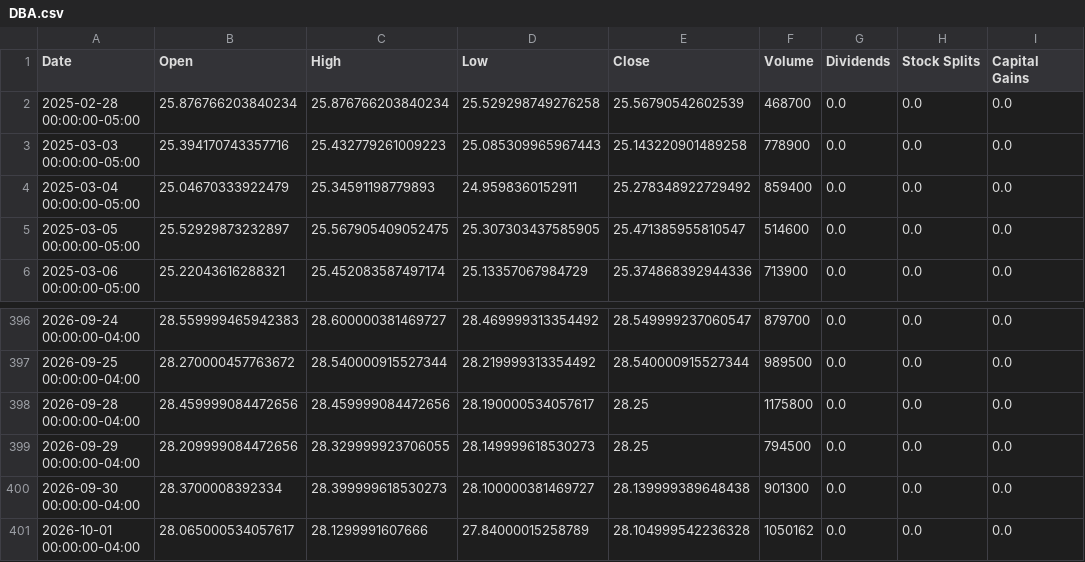
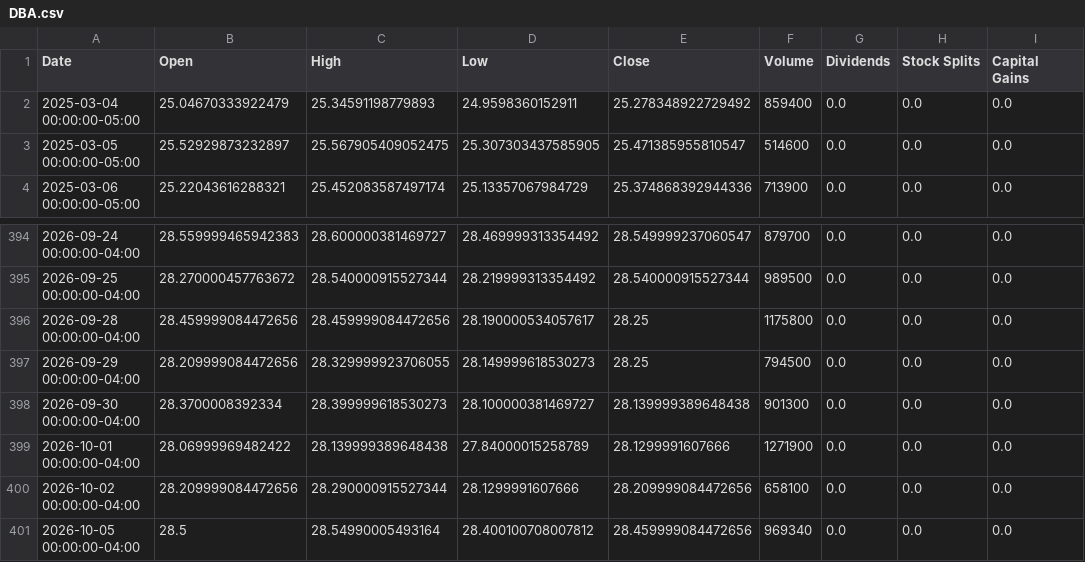
Before and after one commit to Quintinlf/finance_project, a CSV file: trade_logs/price_cache/DBA.csv, drawn as a sheet; only a part is shown, gaps mark what is left out.

```diff
--- a/trade_logs/price_cache/DBA.csv
+++ b/trade_logs/price_cache/DBA.csv
@@ -1,4 +1,2 @@
 Date,Open,High,Low,Close,Volume,Dividends,Stock Splits,Capital Gains
-2025-02-28 00:00:00-05:00,25.876766203840234,25.876766203840234,25.529298749276258,25.56790542602539,468700,0.0,0.0,0.0
-2025-03-03 00:00:00-05:00,25.394170743357716,25.432779261009223,25.085309965967443,25.143220901489258,778900,0.0,0.0,0.0
 2025-03-04 00:00:00-05:00,25.04670333922479,25.34591198779893,24.9598360152911,25.278348922729492,859400,0.0,0.0,0.0
@@ -400,2 +398,4 @@ Date,Open,High,Low,Close,Volume,Dividends,Stock Splits,Capital Gains
 2026-09-30 00:00:00-04:00,28.3700008392334,28.399999618530273,28.100000381469727,28.139999389648438,901300,0.0,0.0,0.0
-2026-10-01 00:00:00-04:00,28.065000534057617,28.1299991607666,27.84000015258789,28.104999542236328,1050162,0.0,0.0,0.0
+2026-10-01 00:00:00-04:00,28.06999969482422,28.139999389648438,27.84000015258789,28.1299991607666,1271900,0.0,0.0,0.0
+2026-10-02 00:00:00-04:00,28.209999084472656,28.290000915527344,28.1299991607666,28.209999084472656,658100,0.0,0.0,0.0
+2026-10-05 00:00:00-04:00,28.5,28.54990005493164,28.400100708007812,28.459999084472656,969340,0.0,0.0,0.0
```
Also changed, not shown: trade_logs/price_cache/CORN.csv, trade_logs/price_cache/DBC.csv, 20 other files.
